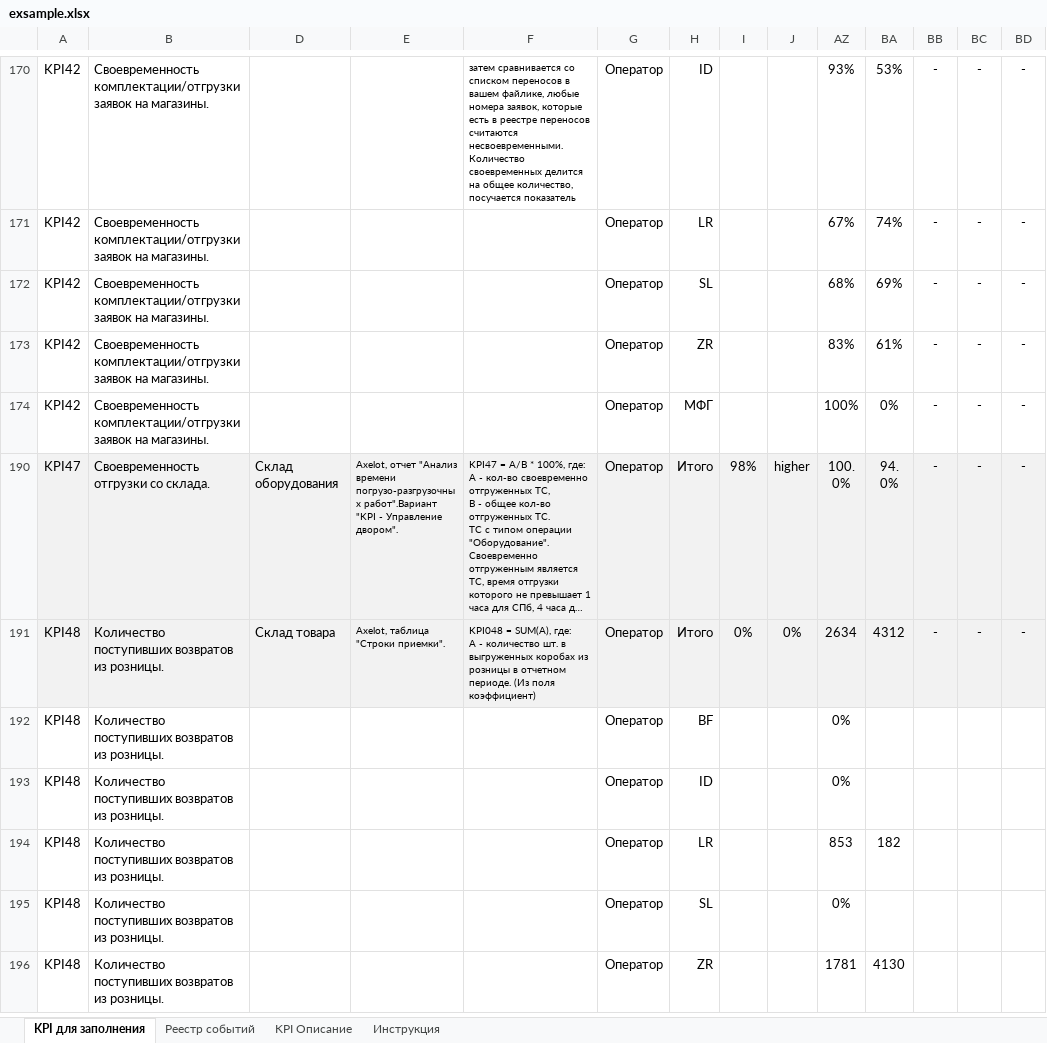
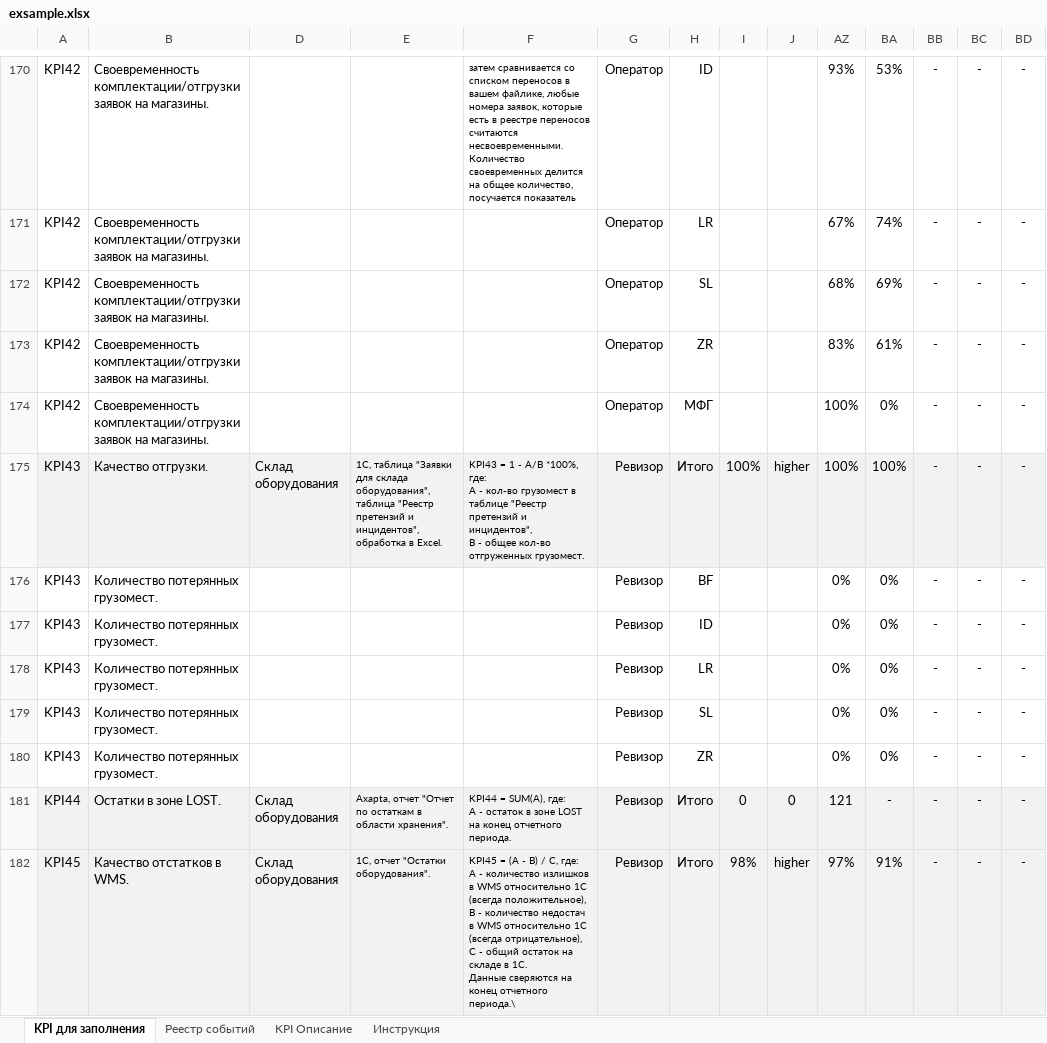
Before and after one commit to orinel1995/warehouse_kpi_weekly_mailing_results, an Excel workbook: exsample.xlsx, sheet KPI для заполнения, drawn as a sheet; only a part is shown, gaps mark what is left out; the shorter side is filled out with more unchanged rows; long unchanged cells end in …; values as stored, in another font and other column widths than the file's, no borders; conditional formats not drawn; rows hold the shown columns only; ↵ is a line break in a cell; the diff covers the shown part only; the diff names each change by its address in the sheet, - before the commit and + after, or states it on an @@ line.

```diff
--- a/exsample.xlsx (sheet KPI для заполнения)
+++ b/exsample.xlsx (sheet KPI для заполнения)
+row 175: KPI43 | Качество отгрузки. | Склад оборудования | 1С, таблица "Заявки для склада оборудования", таблица "Реестр претензий и инцидентов", обработка в Excel. | KPI43 = 1 - A/B *100%, где: ↵ А - кол-во грузомест в таблице "Реестр претензий и инцидентов", ↵ B - общее кол-во отгруженных грузомест. | Ревизор | Итого | 100% | higher | 100% | 100% | - | - | -
+row 176: KPI43 | Количество потерянных грузомест. |  |  |  | Ревизор | BF |  |  | 0% | 0% | - | - | -
+row 177: KPI43 | Количество потерянных грузомест. |  |  |  | Ревизор | ID |  |  | 0% | 0% | - | - | -
+row 178: KPI43 | Количество потерянных грузомест. |  |  |  | Ревизор | LR |  |  | 0% | 0% | - | - | -
+row 179: KPI43 | Количество потерянных грузомест. |  |  |  | Ревизор | SL |  |  | 0% | 0% | - | - | -
+row 180: KPI43 | Количество потерянных грузомест. |  |  |  | Ревизор | ZR |  |  | 0% | 0% | - | - | -
@@ row 181 unhidden: KPI44 | Остатки в зоне LOST. | Склад оборудования | Axapta, отчет "Отчет по остаткам в области хранения". | KPI44 = SUM(А), где: ↵ А - остаток в зоне LOST на конец отчетного периода. | Ревизор | Итого | 0 | 0 | 121 | - | - | - | - @@
@@ row 182 unhidden: KPI45 | Качество отстатков в WMS. | Склад оборудования | 1С, отчет "Остатки оборудования". | KPI45 = (A - B) / C, где: ↵ A - количество излишков в WMS относительно 1С (всегда положительное), ↵ B - количество недостач в WMS относительно 1С (всегда отрицательное), ↵ C - общий остаток на складе в 1С. ↵ Данные сверяются на конец отчетного периода.\ | Ревизор | Итого | 98% | higher | 97% | 91% | - | - | - @@
```
Also changed, not shown: 22 added rows and 37 hidden or unhidden rows elsewhere in this sheet, 2 other files.
